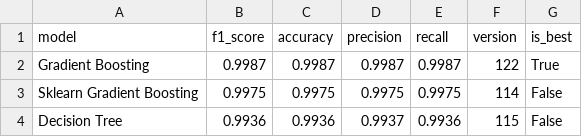
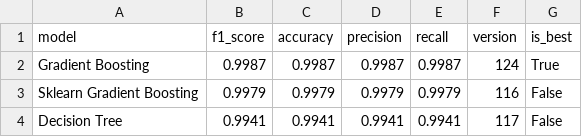
Before and after one commit to saqibahmadsiddiqui/aqi-forecasting-system, a CSV file: data/processed/model_comparison.csv, drawn as a sheet.

```diff
--- a/data/processed/model_comparison.csv
+++ b/data/processed/model_comparison.csv
@@ -1,4 +1,4 @@
 model,f1_score,accuracy,precision,recall,version,is_best
-Gradient Boosting,0.9987,0.9987,0.9987,0.9987,122,True
-Sklearn Gradient Boosting,0.9975,0.9975,0.9975,0.9975,114,False
-Decision Tree,0.9936,0.9936,0.9937,0.9936,115,False
+Gradient Boosting,0.9987,0.9987,0.9987,0.9987,124,True
+Sklearn Gradient Boosting,0.9979,0.9979,0.9979,0.9979,116,False
+Decision Tree,0.9941,0.9941,0.9941,0.9941,117,False
```
Also changed, not shown: data/processed/latest_predictions.csv.
